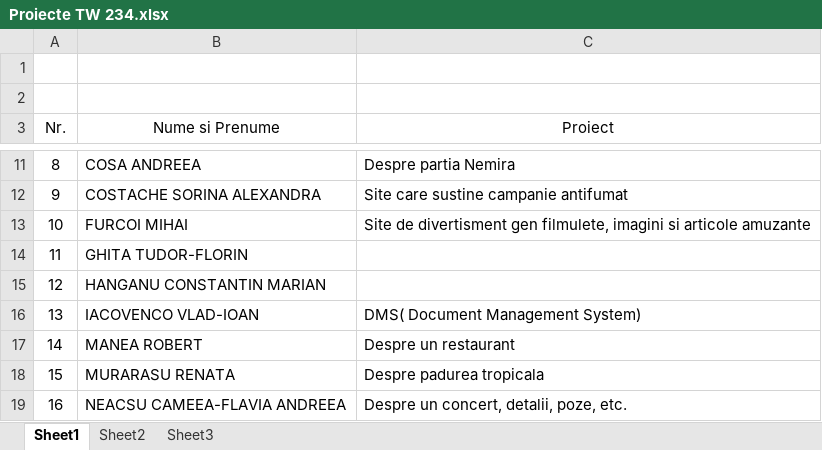
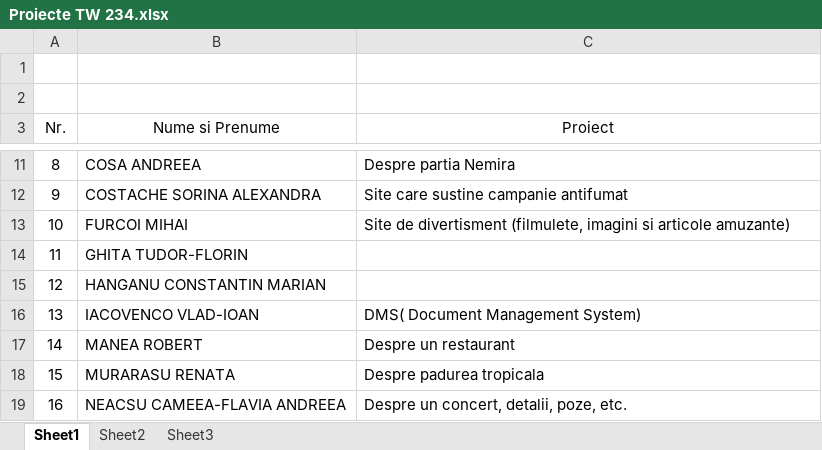
Before and after one commit to atguse/labs, an Excel workbook: Proiecte TW 234.xlsx, sheet Sheet1, drawn as a sheet; only a part is shown, gaps mark what is left out; values as stored, in another font and other column widths than the file's, no borders; the diff names each change by its address in the sheet, - before the commit and + after, or states it on an @@ line.

Commit message:
site update

```diff
--- a/Proiecte TW 234.xlsx (sheet Sheet1)
+++ b/Proiecte TW 234.xlsx (sheet Sheet1)
-C13 (Proiect): …de divertisment gen filmulete, imagini si articole amuzante
+C13 (Proiect): …de divertisment (filmulete, imagini si articole amuzante)
```
